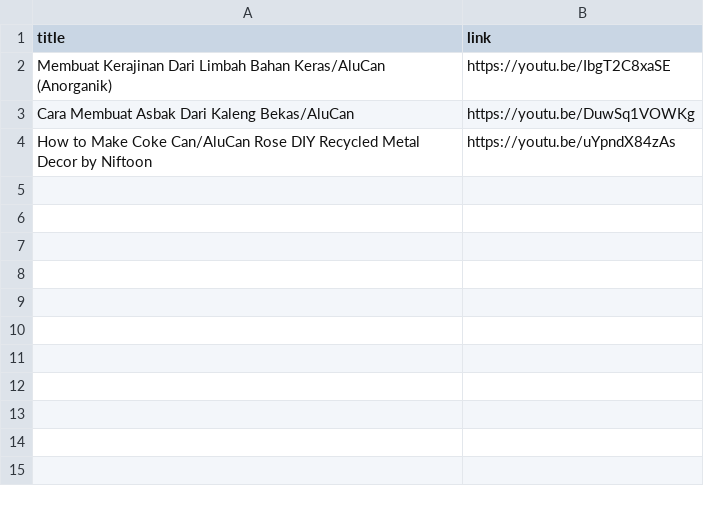
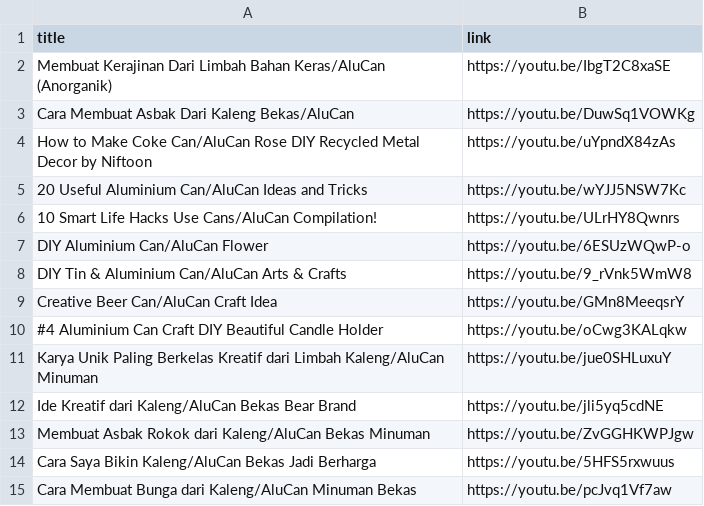
Before and after one commit to Team-Capstone-C23-PS207/Back-End-API, a CSV file: tmp/recommend_data/alucan_handicraft.csv, drawn as a sheet; the diff names each change by its address in the sheet, - before the commit and + after, or states it on an @@ line.

```diff
--- a/tmp/recommend_data/alucan_handicraft.csv
+++ b/tmp/recommend_data/alucan_handicraft.csv
+row 5: 20 Useful Aluminium Can/AluCan Ideas and Tricks | https://youtu.be/wYJJ5NSW7Kc
+row 6: 10 Smart Life Hacks Use Cans/AluCan Compilation! | https://youtu.be/ULrHY8Qwnrs
+row 7: DIY Aluminium Can/AluCan Flower | https://youtu.be/6ESUzWQwP-o
+row 8: DIY Tin & Aluminium Can/AluCan Arts & Crafts | https://youtu.be/9_rVnk5WmW8
+row 9: Creative Beer Can/AluCan Craft Idea | https://youtu.be/GMn8MeeqsrY
+row 10: #4 Aluminium Can Craft DIY Beautiful Candle Holder | https://youtu.be/oCwg3KALqkw
+row 11: Karya Unik Paling Berkelas Kreatif dari Limbah Kaleng/AluCan Minuman | https://youtu.be/jue0SHLuxuY
+row 12: Ide Kreatif dari Kaleng/AluCan Bekas Bear Brand | https://youtu.be/jli5yq5cdNE
+row 13: Membuat Asbak Rokok dari Kaleng/AluCan Bekas Minuman | https://youtu.be/ZvGGHKWPJgw
+row 14: Cara Saya Bikin Kaleng/AluCan Bekas Jadi Berharga | https://youtu.be/5HFS5rxwuus
+row 15: Cara Membuat Bunga dari Kaleng/AluCan Minuman Bekas | https://youtu.be/pcJvq1Vf7aw
```
Also changed, not shown: tmp/recommend_data/glass_handicraft.csv, tmp/recommend_data/pet_handicraft.csv, 43 other files.
